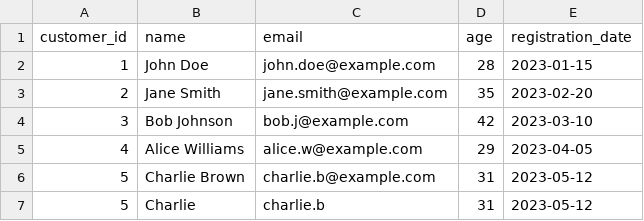
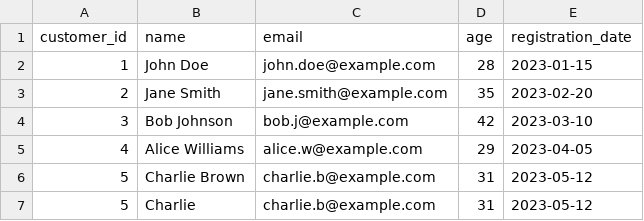
Before and after one commit to DobleL2/data-quality-ci, a CSV file: data/raw/customers.csv, drawn as a sheet.

Commit message:
fix: solve issue related to email validation on the dataset

```diff
--- a/data/raw/customers.csv
+++ b/data/raw/customers.csv
@@ -6,2 +6,2 @@ customer_id,name,email,age,registration_date
 5,Charlie Brown,charlie.b@example.com,31,2023-05-12
-5,Charlie ,charlie.b,31,2023-05-12
+5,Charlie ,charlie.b@example.com,31,2023-05-12
```
